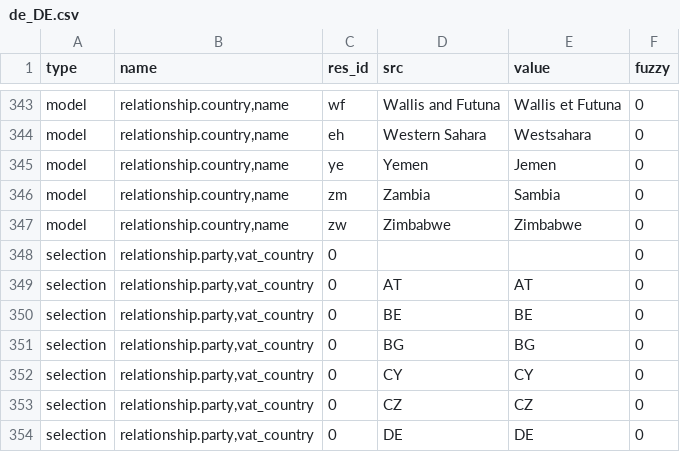
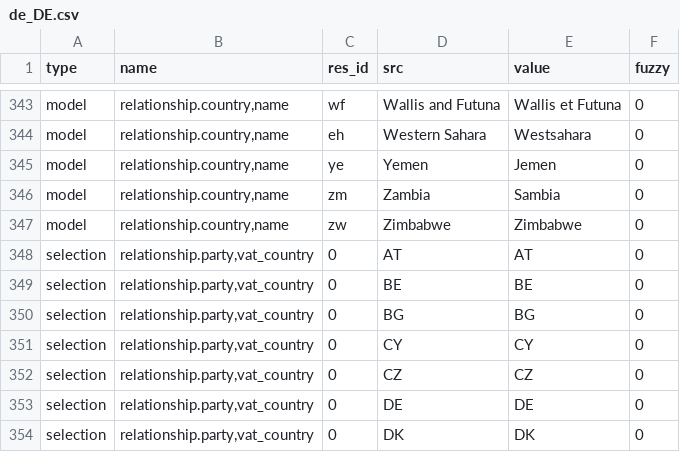
Before and after one commit to coopengo/party, a CSV file: de_DE.csv, drawn as a sheet; only a part is shown, gaps mark what is left out; the shorter side is filled out with more unchanged rows; the diff names each change by its address in the sheet, - before the commit and + after, or states it on an @@ line.

Commit message:
updated translation for de_DE

```diff
--- a/de_DE.csv
+++ b/de_DE.csv
-row 348: selection | relationship.party,vat_country | 0 |  |  | 0
```
